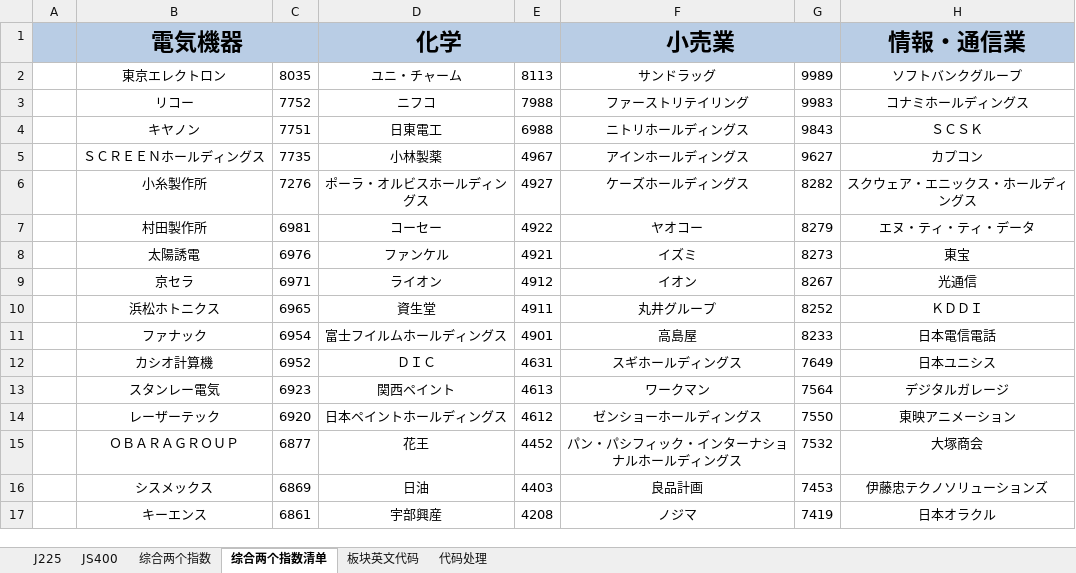
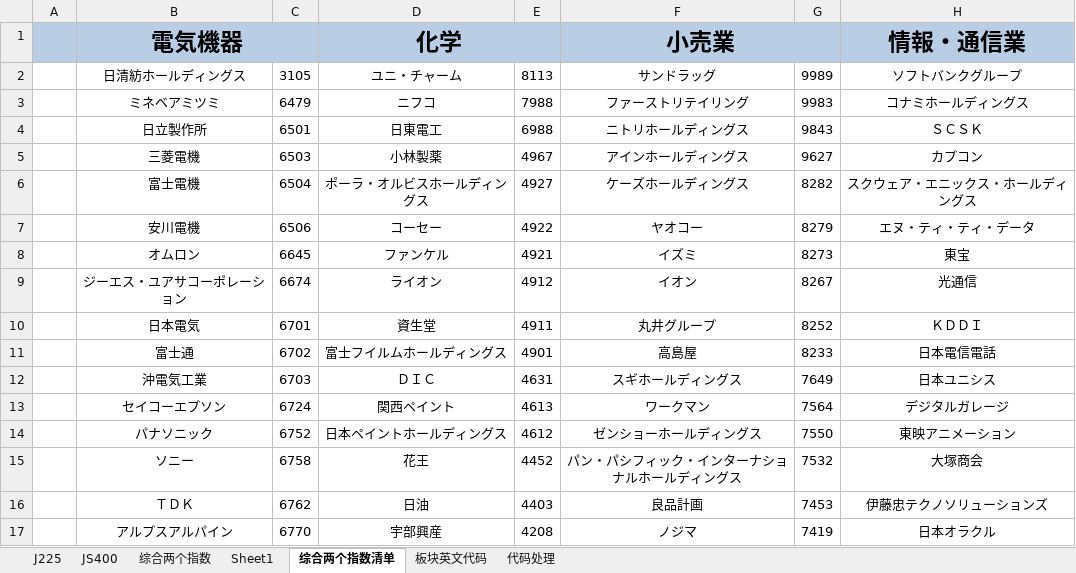
Before and after one commit to mojoru2023/J_stocks2, an Excel workbook: 行业板块成分股分类跟踪(指数成分股)自上而下/指数行业成分分类清单2021.3.18.xlsx, sheet 综合两个指数清单, drawn as a sheet; only a part is shown; values as stored, in another font and other column widths than the file's, no borders; conditional formats not drawn; the diff covers the shown part only; the diff names each change by its address in the sheet, - before the commit and + after, or states it on an @@ line.

```diff
--- a/行业板块成分股分类跟踪(指数成分股)自上而下/指数行业成分分类清单2021.3.18.xlsx (sheet 综合两个指数清单)
+++ b/行业板块成分股分类跟踪(指数成分股)自上而下/指数行业成分分类清单2021.3.18.xlsx (sheet 综合两个指数清单)
+sheet tab: Sheet1
-B2 (電気機器): 東京エレクトロン
+B2 (電気機器): 日清紡ホールディングス
-C2: 8035
+C2: 3105
-B3 (電気機器): リコー
+B3 (電気機器): ミネベアミツミ
-C3: 7752
+C3: 6479
-B4 (電気機器): キヤノン
+B4 (電気機器): 日立製作所
-C4: 7751
+C4: 6501
-B5 (電気機器): ＳＣＲＥＥＮホールディングス
+B5 (電気機器): 三菱電機
-C5: 7735
+C5: 6503
-B6 (電気機器): 小糸製作所
+B6 (電気機器): 富士電機
-C6: 7276
+C6: 6504
-B7 (電気機器): 村田製作所
+B7 (電気機器): 安川電機
-C7: 6981
+C7: 6506
-B8 (電気機器): 太陽誘電
+B8 (電気機器): オムロン
-C8: 6976
+C8: 6645
-B9 (電気機器): 京セラ
+B9 (電気機器): ジーエス・ユアサコーポレーション
-C9: 6971
+C9: 6674
-B10 (電気機器): 浜松ホトニクス
+B10 (電気機器): 日本電気
-C10: 6965
+C10: 6701
-B11 (電気機器): ファナック
+B11 (電気機器): 富士通
-C11: 6954
+C11: 6702
-B12 (電気機器): カシオ計算機
+B12 (電気機器): 沖電気工業
-C12: 6952
+C12: 6703
-B13 (電気機器): スタンレー電気
+B13 (電気機器): セイコーエプソン
-C13: 6923
+C13: 6724
-B14 (電気機器): レーザーテック
+B14 (電気機器): パナソニック
-C14: 6920
+C14: 6752
-B15 (電気機器): ＯＢＡＲＡＧＲＯＵＰ
+B15 (電気機器): ソニー
-C15: 6877
+C15: 6758
-B16 (電気機器): シスメックス
+B16 (電気機器): ＴＤＫ
-C16: 6869
+C16: 6762
-B17 (電気機器): キーエンス
+B17 (電気機器): アルプスアルパイン
-C17: 6861
+C17: 6770
```
Also changed, not shown: 60 edited cells elsewhere in this sheet, sheet J225, sheet 代码处理, 5 other files.
